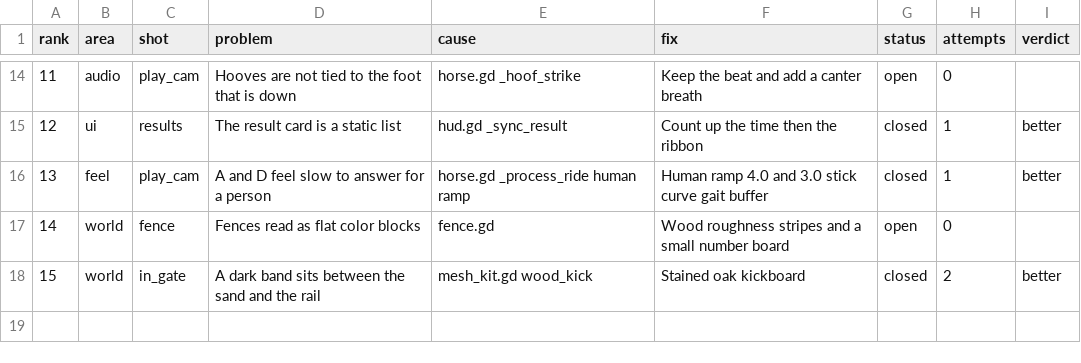
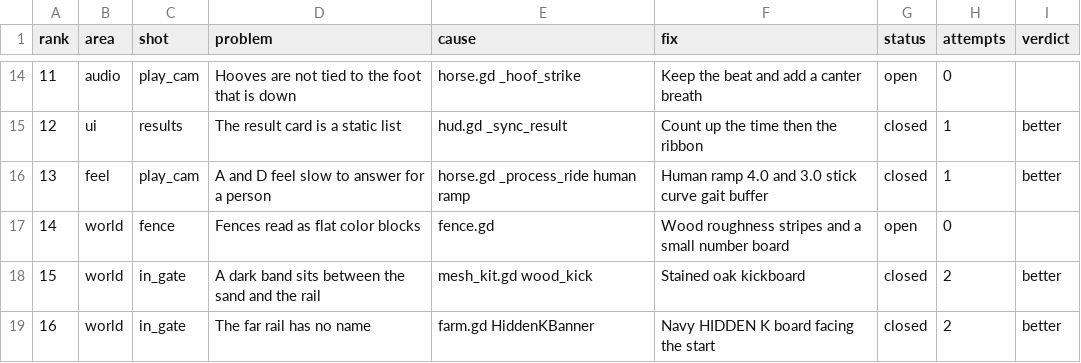
Before and after one commit to wmehobbs/Abbott-game, a CSV file: dist/day13/backlog.csv, drawn as a sheet; only a part is shown, gaps mark what is left out.

```diff
--- a/dist/day13/backlog.csv
+++ b/dist/day13/backlog.csv
@@ -18 +18,2 @@ rank,area,shot,problem,cause,fix,status,attempts,verdict
 15,world,in_gate,A dark band sits between the sand and the rail,mesh_kit.gd wood_kick,Stained oak kickboard,closed,2,better
+16,world,in_gate,The far rail has no name,farm.gd HiddenKBanner,Navy HIDDEN K board facing the start,closed,2,better
```
Also changed, not shown: 3 other files.
